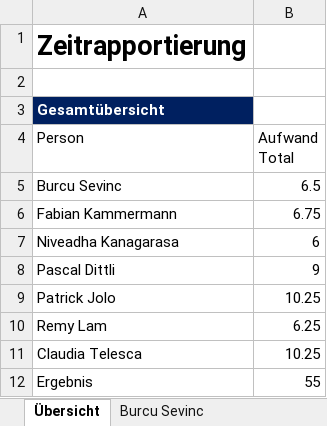
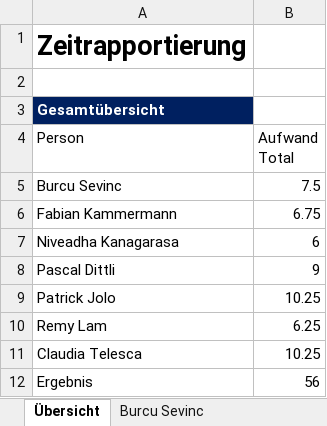
Before and after one commit to sevib1/ch.bfh.btx8081.w2016.blue, an Excel workbook: doc/Zeitrapportierung_SE.xlsx, sheet Übersicht, drawn as a sheet; values as stored, in another font and other column widths than the file's, no borders; table styles not drawn; the diff names each change by its address in the sheet, - before the commit and + after, or states it on an @@ line.

```diff
--- a/doc/Zeitrapportierung_SE.xlsx (sheet Übersicht)
+++ b/doc/Zeitrapportierung_SE.xlsx (sheet Übersicht)
-B5 (Aufwand Total): 6.5
+B5 (Aufwand Total): 7.5
-B12 (Aufwand Total): 55
+B12 (Aufwand Total): 56
```
Also changed, not shown: sheet Burcu Sevinc, formulas that keep their value.
